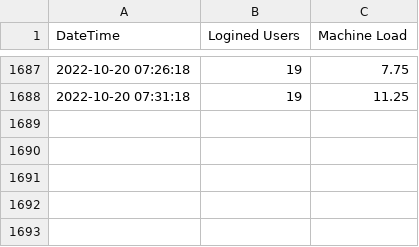
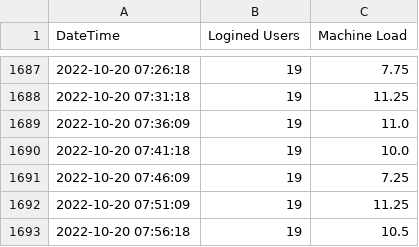
Before and after one commit to Avimitin/unmatched-load-data, a CSV file: reshiram-arch/2022-10.csv, drawn as a sheet; only a part is shown, gaps mark what is left out.

Commit message:
Update data

```diff
--- a/reshiram-arch/2022-10.csv
+++ b/reshiram-arch/2022-10.csv
@@ -1688 +1688,6 @@ DateTime,Logined Users,Machine Load
 2022-10-20 07:31:18,19,11.25
+2022-10-20 07:36:09,19,11.0
+2022-10-20 07:41:18,19,10.0
+2022-10-20 07:46:09,19,7.25
+2022-10-20 07:51:09,19,11.25
+2022-10-20 07:56:18,19,10.5
```
Also changed, not shown: fletchinder-arch/2022-10.csv, larvesta-arch/2022-10.csv, 2 other files.
